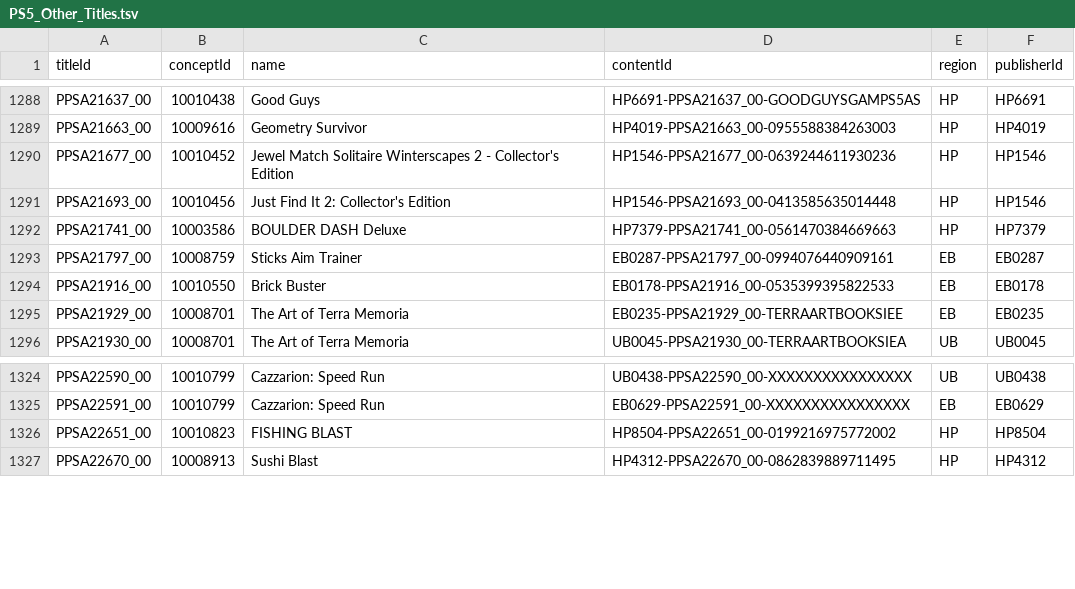
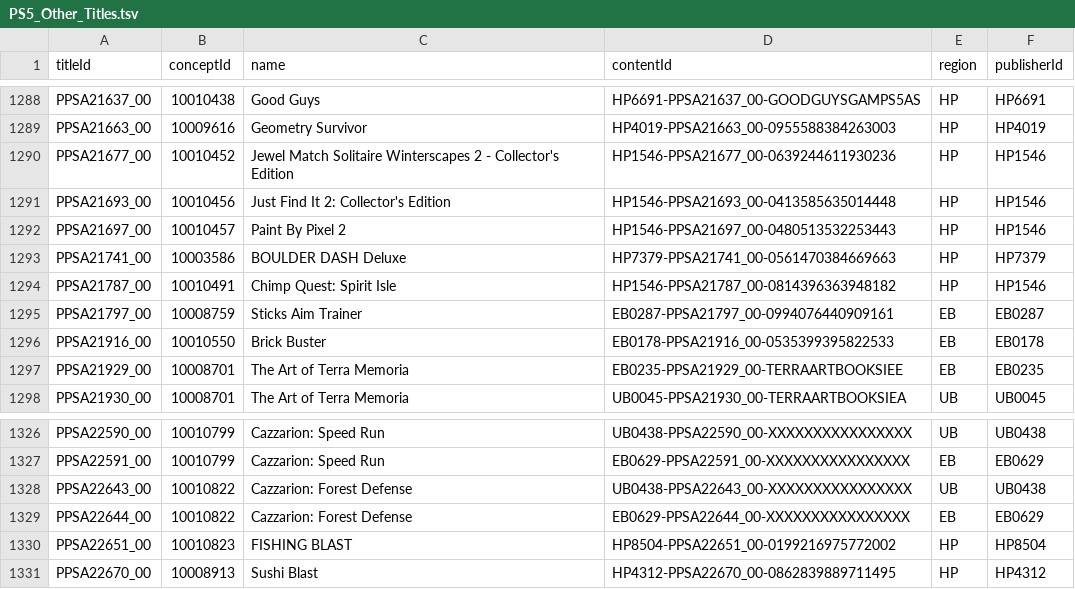
Before and after one commit to andshrew/PlayStation-Titles, a TSV file: Region/Other/PS5_Other_Titles.tsv, drawn as a sheet; only a part is shown, gaps mark what is left out; the diff names each change by its address in the sheet, - before the commit and + after, or states it on an @@ line.

```diff
--- a/Region/Other/PS5_Other_Titles.tsv
+++ b/Region/Other/PS5_Other_Titles.tsv
+row 1292: PPSA21697_00 | 10010457 | Paint By Pixel 2 | HP1546-PPSA21697_00-0480513532253443 | HP | HP1546
+row 1294: PPSA21787_00 | 10010491 | Chimp Quest: Spirit Isle | HP1546-PPSA21787_00-0814396363948182 | HP | HP1546
+row 1328: PPSA22643_00 | 10010822 | Cazzarion: Forest Defense | UB0438-PPSA22643_00-XXXXXXXXXXXXXXXX | UB | UB0438
+row 1329: PPSA22644_00 | 10010822 | Cazzarion: Forest Defense | EB0629-PPSA22644_00-XXXXXXXXXXXXXXXX | EB | EB0629
```
Also changed, not shown: PS5_Titles.tsv, PS5_Titles_by_Concept.tsv, 32 other files.
